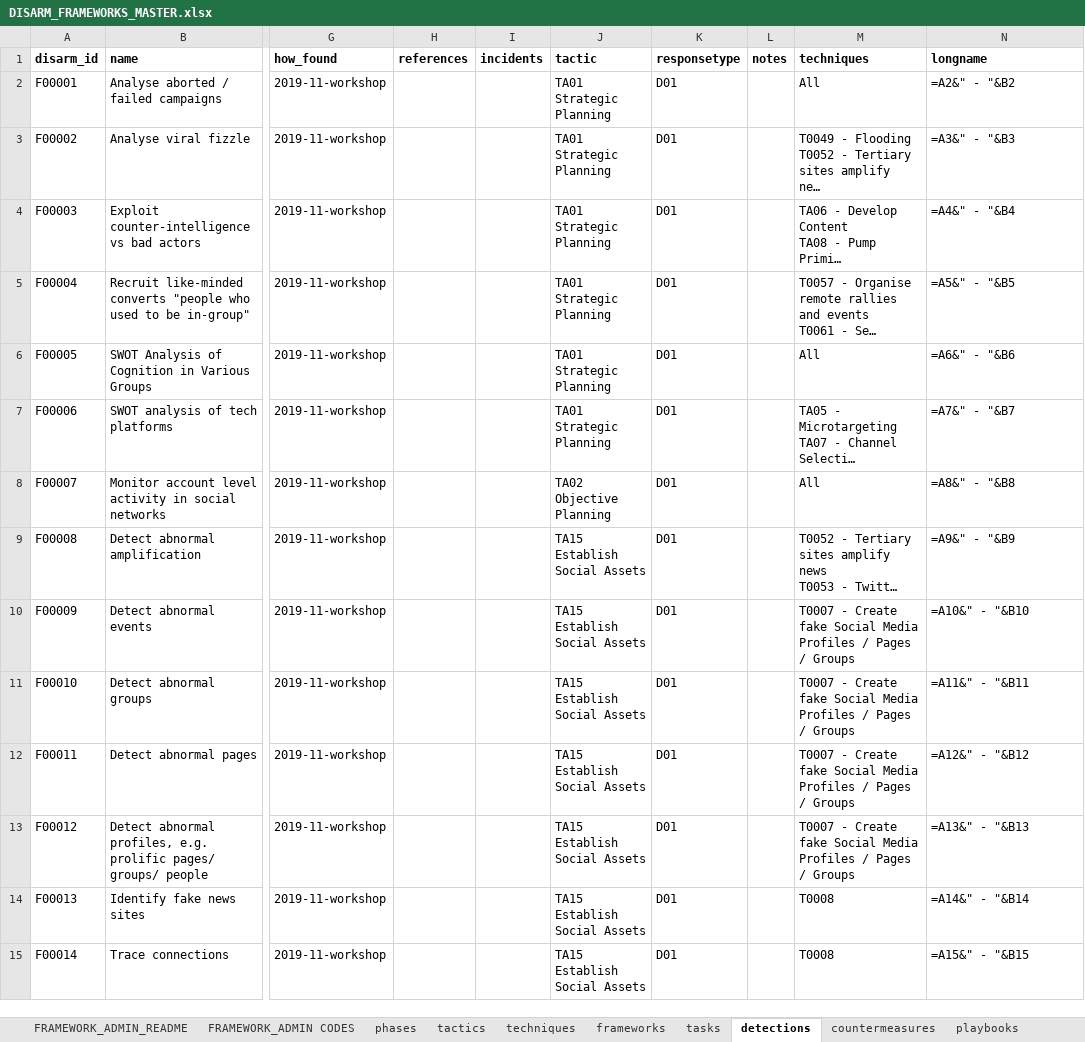
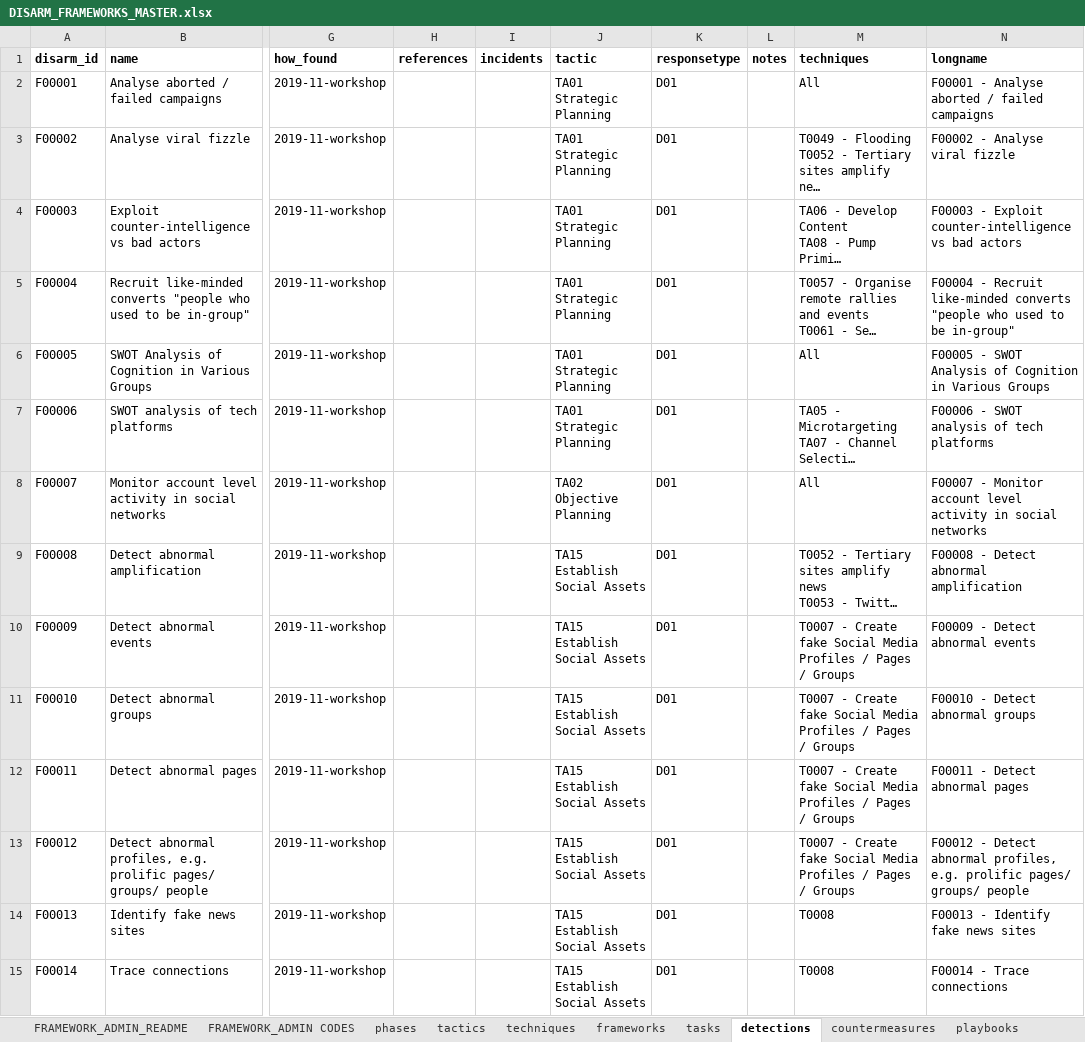
Before and after one commit to DISARMFoundation/DISARMframeworks, an Excel workbook: DISARM_MASTER_DATA/DISARM_FRAMEWORKS_MASTER.xlsx, sheet detections, drawn as a sheet; only a part is shown, gaps mark what is left out; long unchanged cells end in …; values as stored, in another font and other column widths than the file's, no borders; formulas without a stored value are shown as written; the diff covers the shown part only; the diff names each change by its address in the sheet, - before the commit and + after, or states it on an @@ line.

```diff
--- a/DISARM_MASTER_DATA/DISARM_FRAMEWORKS_MASTER.xlsx (sheet detections)
+++ b/DISARM_MASTER_DATA/DISARM_FRAMEWORKS_MASTER.xlsx (sheet detections)
-N2 (longname): =A2&" - "&B2
+N2 (longname): F00001 - Analyse aborted / failed campaigns
-N3 (longname): =A3&" - "&B3
+N3 (longname): F00002 - Analyse viral fizzle
-N4 (longname): =A4&" - "&B4
+N4 (longname): F00003 - Exploit counter-intelligence vs bad actors
-N5 (longname): =A5&" - "&B5
+N5 (longname): F00004 - Recruit like-minded converts "people who used to be in-group"
-N6 (longname): =A6&" - "&B6
+N6 (longname): F00005 - SWOT Analysis of Cognition in Various Groups
-N7 (longname): =A7&" - "&B7
+N7 (longname): F00006 - SWOT analysis of tech platforms
-N8 (longname): =A8&" - "&B8
+N8 (longname): F00007 - Monitor account level activity in social networks
-N9 (longname): =A9&" - "&B9
+N9 (longname): F00008 - Detect abnormal amplification
-N10 (longname): =A10&" - "&B10
+N10 (longname): F00009 - Detect abnormal events
-N11 (longname): =A11&" - "&B11
+N11 (longname): F00010 - Detect abnormal groups
-N12 (longname): =A12&" - "&B12
+N12 (longname): F00011 - Detect abnormal pages
-N13 (longname): =A13&" - "&B13
+N13 (longname): F00012 - Detect abnormal profiles, e.g. prolific pages/ groups/ people
-N14 (longname): =A14&" - "&B14
+N14 (longname): F00013 - Identify fake news sites
-N15 (longname): =A15&" - "&B15
+N15 (longname): F00014 - Trace connections
```
Also changed, not shown: 81 edited cells elsewhere in this sheet, sheet techniques, sheet countermeasures, sheet tasks, sheet MOP, sheet actortypes, sheet tactics, 7 more sheets, 2 other files.
